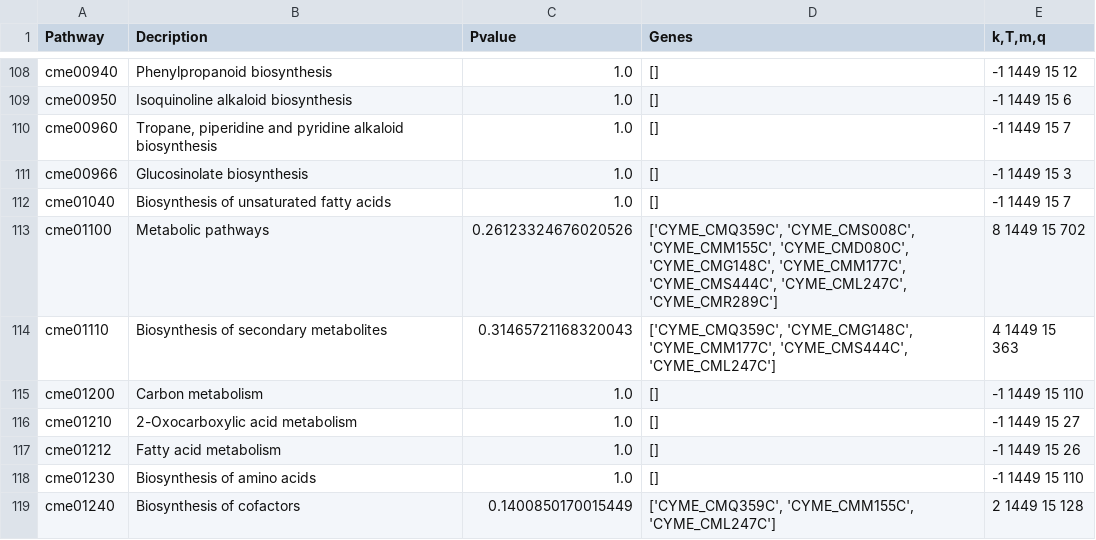
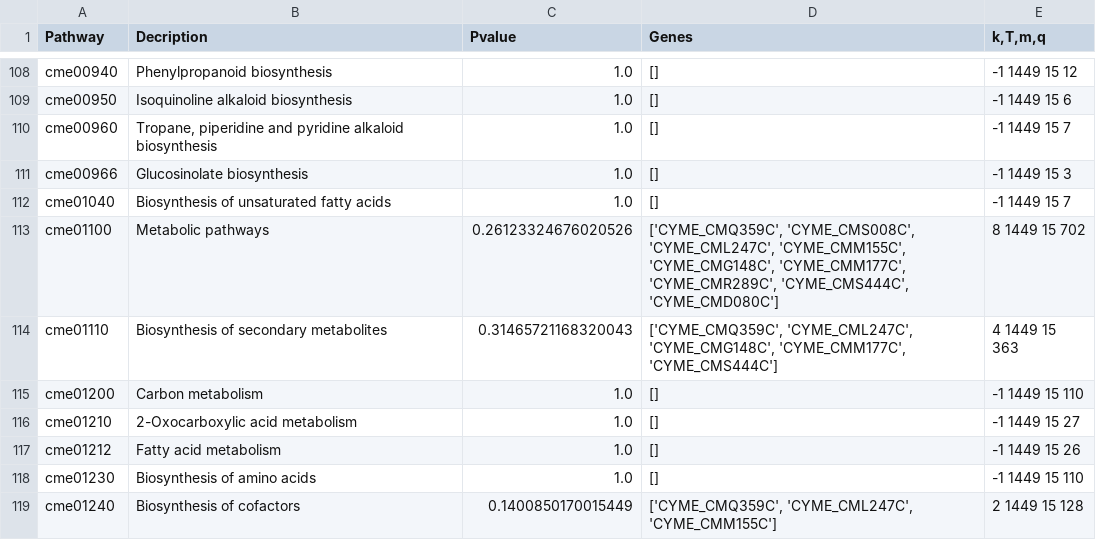
Before and after one commit to dfossl/RaderLabCode, a CSV file: R_Output_Folder/score_per_0.99_LP1hvRM1h_UP_KEGGEnrichmentResults.csv, drawn as a sheet; only a part is shown, gaps mark what is left out.

```diff
--- a/R_Output_Folder/score_per_0.99_LP1hvRM1h_UP_KEGGEnrichmentResults.csv
+++ b/R_Output_Folder/score_per_0.99_LP1hvRM1h_UP_KEGGEnrichmentResults.csv
@@ -112,4 +112,4 @@ cme00966,Glucosinolate biosynthesis,1.0,[],-1 1449 15 3
 cme01040,Biosynthesis of unsaturated fatty acids,1.0,[],-1 1449 15 7
-cme01100,Metabolic pathways,0.26123324676020526,"['CYME_CMQ359C', 'CYME_CMS008C', 'CYME_CMM155C', 'CYME_CMD080C', 'CYME_CMG148C', 'CYME_CMM177C', 'CYME_CMS444C', 'CYME_CML247C', 'CYME_CMR289C']",8 1449 15 702
-cme01110,Biosynthesis of secondary metabolites,0.31465721168320043,"['CYME_CMQ359C', 'CYME_CMG148C', 'CYME_CMM177C', 'CYME_CMS444C', 'CYME_CML247C']",4 1449 15 363
+cme01100,Metabolic pathways,0.26123324676020526,"['CYME_CMQ359C', 'CYME_CMS008C', 'CYME_CML247C', 'CYME_CMM155C', 'CYME_CMG148C', 'CYME_CMM177C', 'CYME_CMR289C', 'CYME_CMS444C', 'CYME_CMD080C']",8 1449 15 702
+cme01110,Biosynthesis of secondary metabolites,0.31465721168320043,"['CYME_CMQ359C', 'CYME_CML247C', 'CYME_CMG148C', 'CYME_CMM177C', 'CYME_CMS444C']",4 1449 15 363
 cme01200,Carbon metabolism,1.0,[],-1 1449 15 110
@@ -118,2 +118,2 @@ cme01212,Fatty acid metabolism,1.0,[],-1 1449 15 26
 cme01230,Biosynthesis of amino acids,1.0,[],-1 1449 15 110
-cme01240,Biosynthesis of cofactors,0.1400850170015449,"['CYME_CMQ359C', 'CYME_CMM155C', 'CYME_CML247C']",2 1449 15 128
+cme01240,Biosynthesis of cofactors,0.1400850170015449,"['CYME_CMQ359C', 'CYME_CML247C', 'CYME_CMM155C']",2 1449 15 128
```
Also changed, not shown: R_Output_Folder/score_per_0.95_LP1hvRM1h_UP_KEGGEnrichmentResults.csv, R_Output_Folder/score_per_0.95_LP24hvRM24h_UP_KEGGEnrichmentResults.csv, 40 other files.
